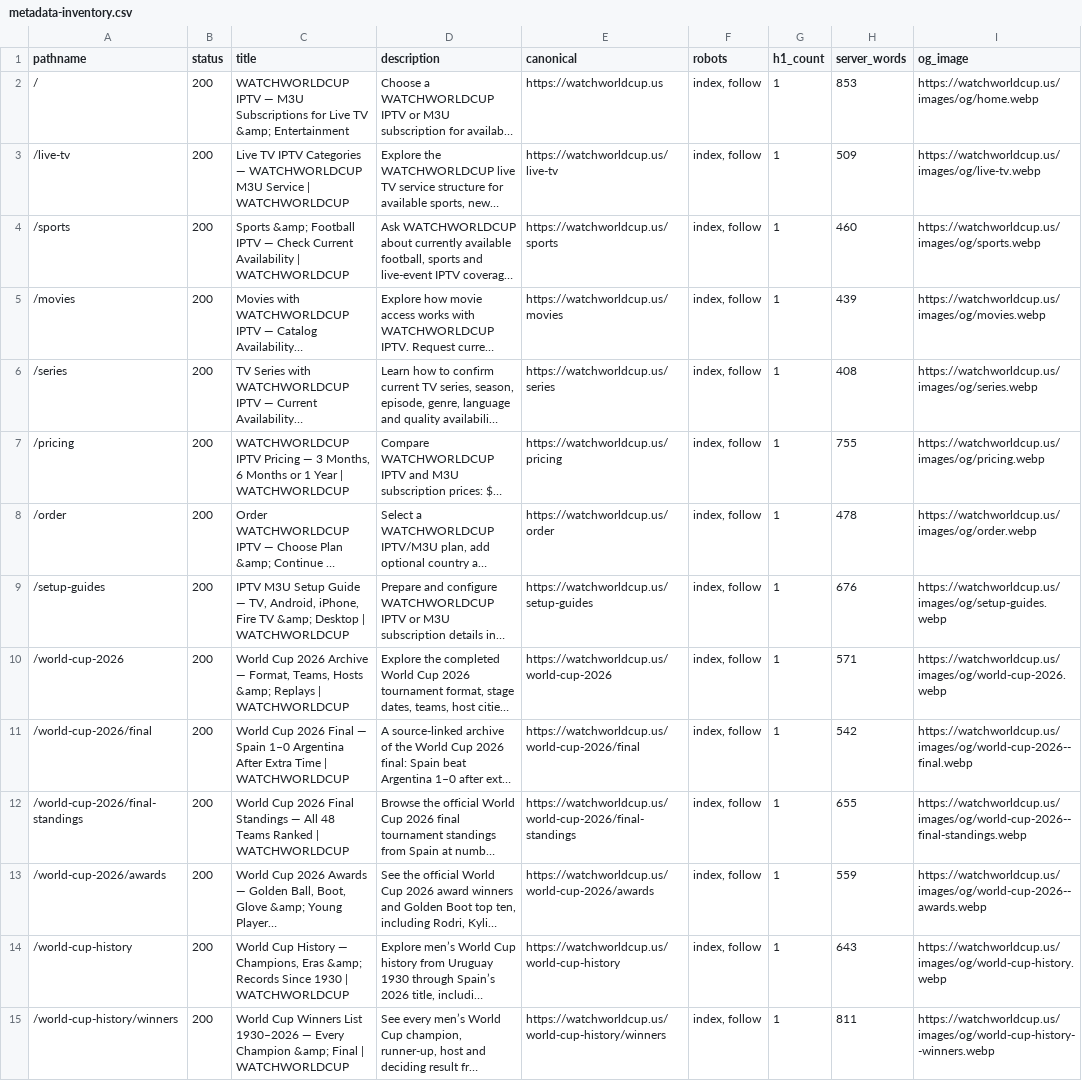
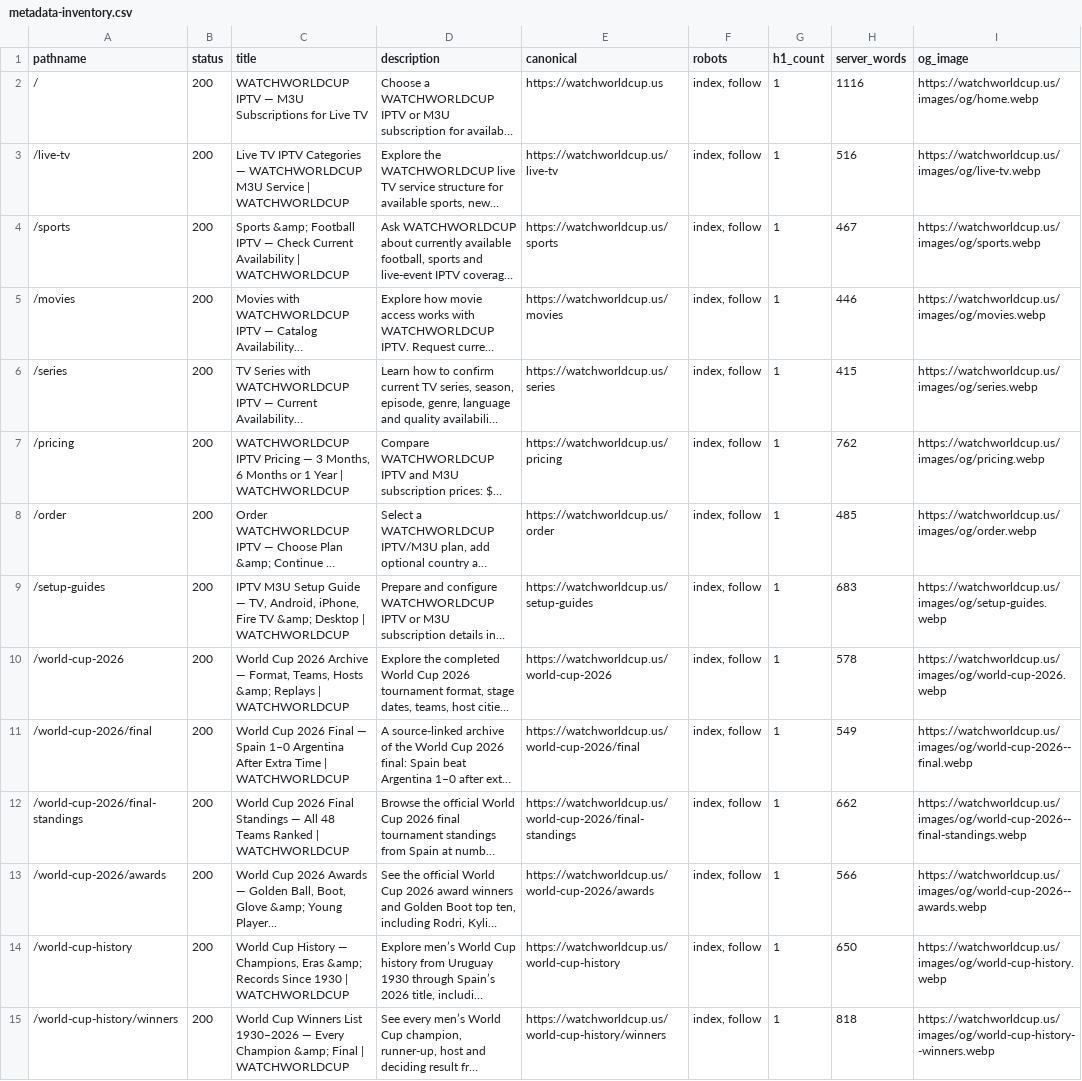
Before and after one commit to aminoz12/premium, a CSV file: seo/metadata-inventory.csv, drawn as a sheet; only a part is shown; long unchanged cells end in …; the diff covers the shown part only; the diff names each change by its address in the sheet, - before the commit and + after, or states it on an @@ line.

```diff
--- a/seo/metadata-inventory.csv
+++ b/seo/metadata-inventory.csv
-C2 (title): …Live TV &amp; Entertainment
+C2 (title): …Live TV
-H2 (server_words): 853
+H2 (server_words): 1116
-H3 (server_words): 509
+H3 (server_words): 516
-H4 (server_words): 460
+H4 (server_words): 467
-H5 (server_words): 439
+H5 (server_words): 446
-H6 (server_words): 408
+H6 (server_words): 415
-H7 (server_words): 755
+H7 (server_words): 762
-H8 (server_words): 478
+H8 (server_words): 485
-H9 (server_words): 676
+H9 (server_words): 683
-H10 (server_words): 571
+H10 (server_words): 578
-H11 (server_words): 542
+H11 (server_words): 549
-H12 (server_words): 655
+H12 (server_words): 662
-H13 (server_words): 559
+H13 (server_words): 566
-H14 (server_words): 643
+H14 (server_words): 650
-H15 (server_words): 811
+H15 (server_words): 818
```
Also changed, not shown: 26 edited cells elsewhere in this file, 36 other files.
